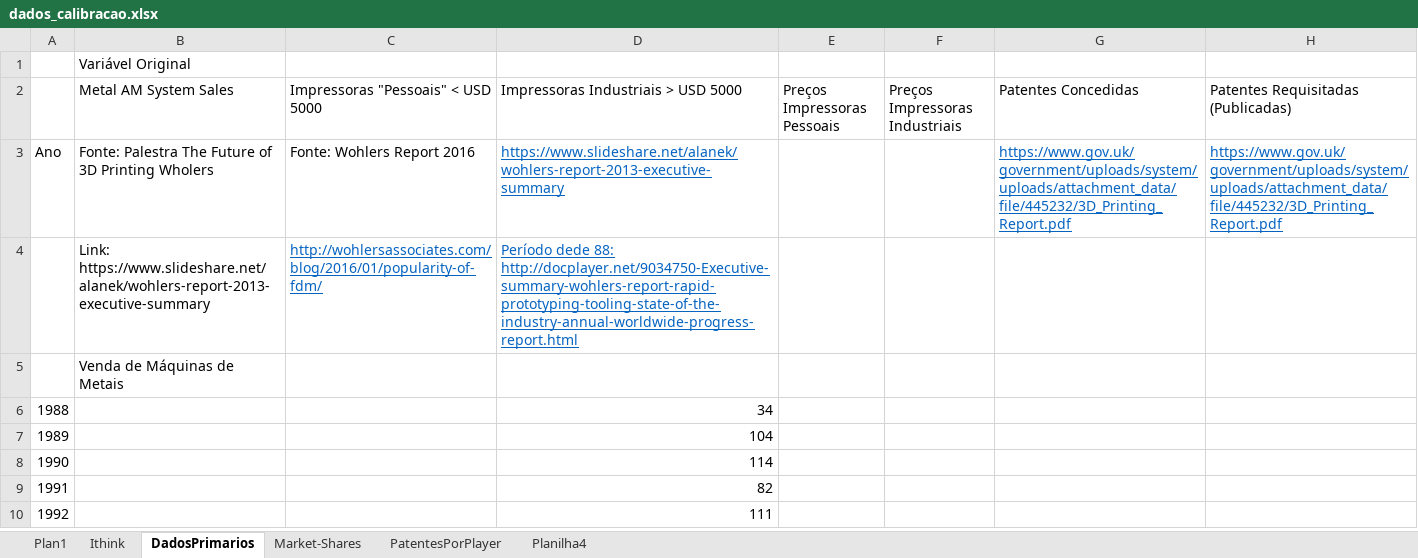
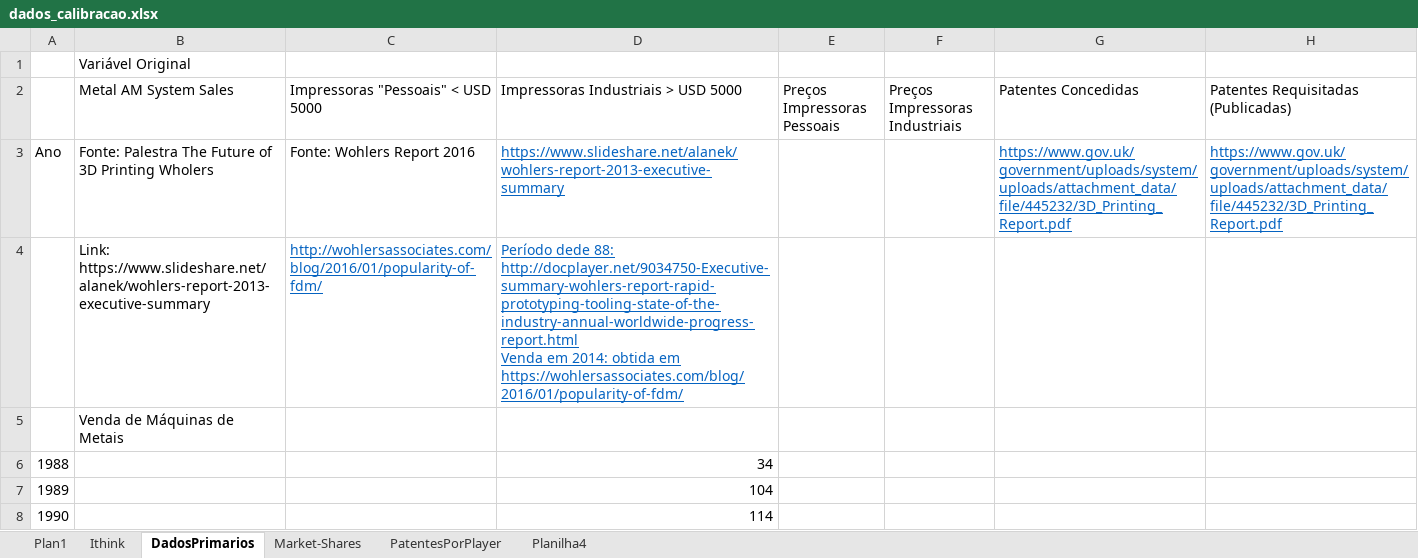
Before and after one commit to pedroliman/ms-rdm-dissertation, an Excel workbook: models/dissertation-model/modelo-R/calibracao/dados_calibracao.xlsx, sheet DadosPrimarios, drawn as a sheet; only a part is shown; the shorter side is filled out with more unchanged rows; values as stored, in another font and other column widths than the file's, no borders; ↵ is a line break in a cell; the diff names each change by its address in the sheet, - before the commit and + after, or states it on an @@ line.

```diff
--- a/models/dissertation-model/modelo-R/calibracao/dados_calibracao.xlsx (sheet DadosPrimarios)
+++ b/models/dissertation-model/modelo-R/calibracao/dados_calibracao.xlsx (sheet DadosPrimarios)
-D4: …88: http://docplayer.net/9034750-Executive-summary-wohlers-report-rapid-prototyping-tooling-state-of-the-industry-annual-worldwide-progress-report.html
+D4: …88: http://docplayer.net/9034750-Executive-summary-wohlers-report-rapid-prototyping-tooling-state-of-the-industry-annual-worldwide-progress-report.html ↵ Venda em 2014: obtida em https://wohlersassociates.com/blog/2016/01/popularity-of-fdm/
```
Also changed, not shown: models/dissertation-model/modelo-R/calibracao/params_calibracao_opcao1.xlsx, 4 other files.
